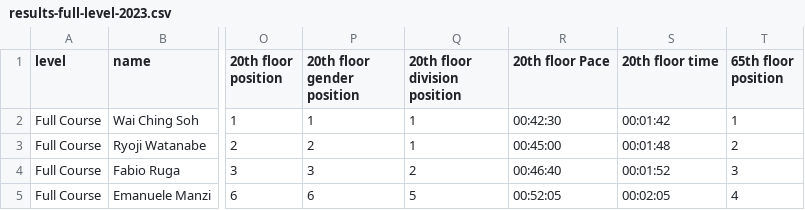
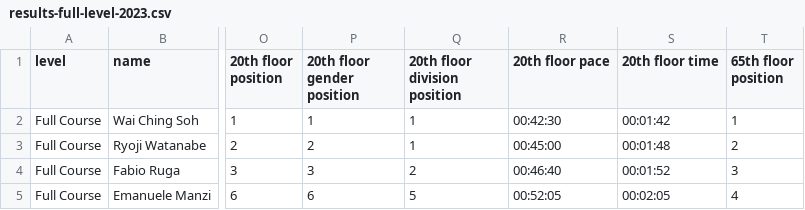
Before and after one commit to josevnz/tutorials, a CSV file: docs/EmpireStateRunUp/empirestaterunup/results-full-level-2023.csv, drawn as a sheet; only a part is shown, gaps mark what is left out; the diff names each change by its address in the sheet, - before the commit and + after, or states it on an @@ line.

Commit message:
Racer full detail code improvements

```diff
--- a/docs/EmpireStateRunUp/empirestaterunup/results-full-level-2023.csv
+++ b/docs/EmpireStateRunUp/empirestaterunup/results-full-level-2023.csv
-R1: 20th floor Pace
+R1: 20th floor pace
```
Also changed, not shown: 2 other files.
